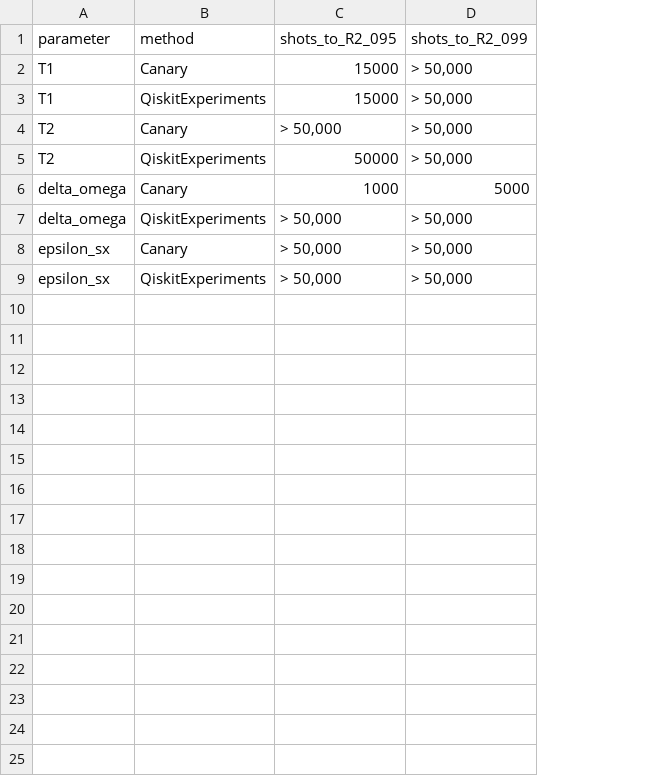
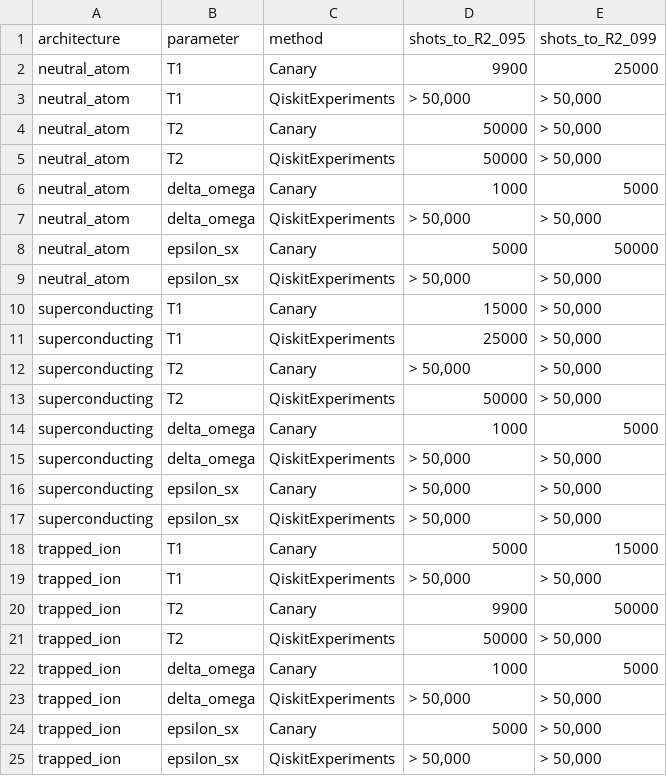
Before and after one commit to singh-kishu257/quantum-canary, a CSV file: research/data/fig7_threshold.csv, drawn as a sheet; addresses are those after the commit; the diff names each change by its address in the sheet, - before the commit and + after, or states it on an @@ line.

Commit message:
Refactor benchmark data handling and enhance architecture support
- Updated `benchmark_matrix.yml` to streamline the merging process for benchmark results.
- Added new architecture-specific handling in `7_benchmark_experiments.py`, including a function for IonQ's native target and improved error handling for gate counts.
- Removed outdated benchmark CSV files to clean up the repository and ensure only relevant data is retained.
- Enhanced the threshold data structure in `fig7_threshold.csv` to include architecture distinctions, improving clarity in benchmarking results.

```diff
--- a/research/data/fig7_threshold.csv
+++ b/research/data/fig7_threshold.csv
+column A (architecture), rows 10-17: all superconducting
+row 2: neutral_atom | T1 | Canary | 9900 | 25000
+row 3: neutral_atom | T1 | QiskitExperiments | > 50,000 | > 50,000
+row 4: neutral_atom | T2 | Canary | 50000 | > 50,000
+row 5: neutral_atom | T2 | QiskitExperiments | 50000 | > 50,000
+row 6: neutral_atom | delta_omega | Canary | 1000 | 5000
+row 7: neutral_atom | delta_omega | QiskitExperiments | > 50,000 | > 50,000
+row 8: neutral_atom | epsilon_sx | Canary | 5000 | 50000
+row 9: neutral_atom | epsilon_sx | QiskitExperiments | > 50,000 | > 50,000
-D11 (shots_to_R2_095): 15000
+D11 (shots_to_R2_095): 25000
+row 18: trapped_ion | T1 | Canary | 5000 | 15000
+row 19: trapped_ion | T1 | QiskitExperiments | > 50,000 | > 50,000
+row 20: trapped_ion | T2 | Canary | 9900 | 50000
+row 21: trapped_ion | T2 | QiskitExperiments | 50000 | > 50,000
+row 22: trapped_ion | delta_omega | Canary | 1000 | 5000
+row 23: trapped_ion | delta_omega | QiskitExperiments | > 50,000 | > 50,000
+row 24: trapped_ion | epsilon_sx | Canary | 5000 | > 50,000
+row 25: trapped_ion | epsilon_sx | QiskitExperiments | > 50,000 | > 50,000
```
Also changed, not shown: 34 other files.
